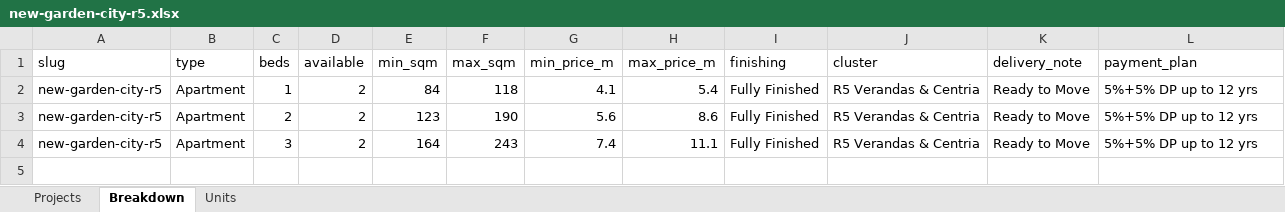
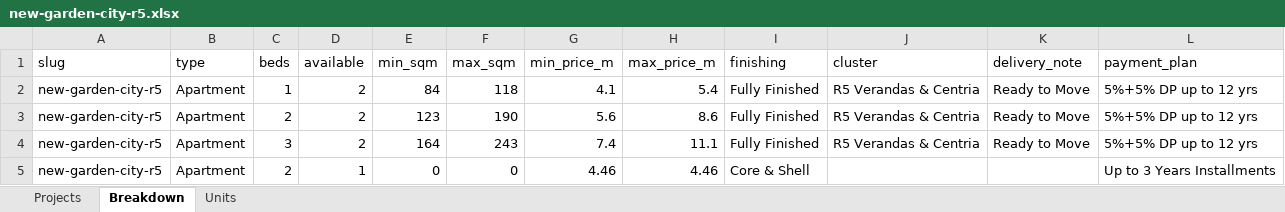
Before and after one commit to es2023020/map12, an Excel workbook: data/availability/projects/city-edge-developments/new-garden-city-r5.xlsx, sheet Breakdown, drawn as a sheet; values as stored, in another font and other column widths than the file's, no borders; the diff names each change by its address in the sheet, - before the commit and + after, or states it on an @@ line.

```diff
--- a/data/availability/projects/city-edge-developments/new-garden-city-r5.xlsx (sheet Breakdown)
+++ b/data/availability/projects/city-edge-developments/new-garden-city-r5.xlsx (sheet Breakdown)
+row 5: new-garden-city-r5 | Apartment | 2 | 1 | 0 | 0 | 4.46 | 4.46 | Core & Shell |  |  | Up to 3 Years Installments
```
Also changed, not shown: sheet Units, sheet Projects, data/availability/projects/misr-italia-properties/kai-sokhna.xlsx, data/availability/projects/mountain-view/mountain-view-kingsway.xlsx, 19 other files.
